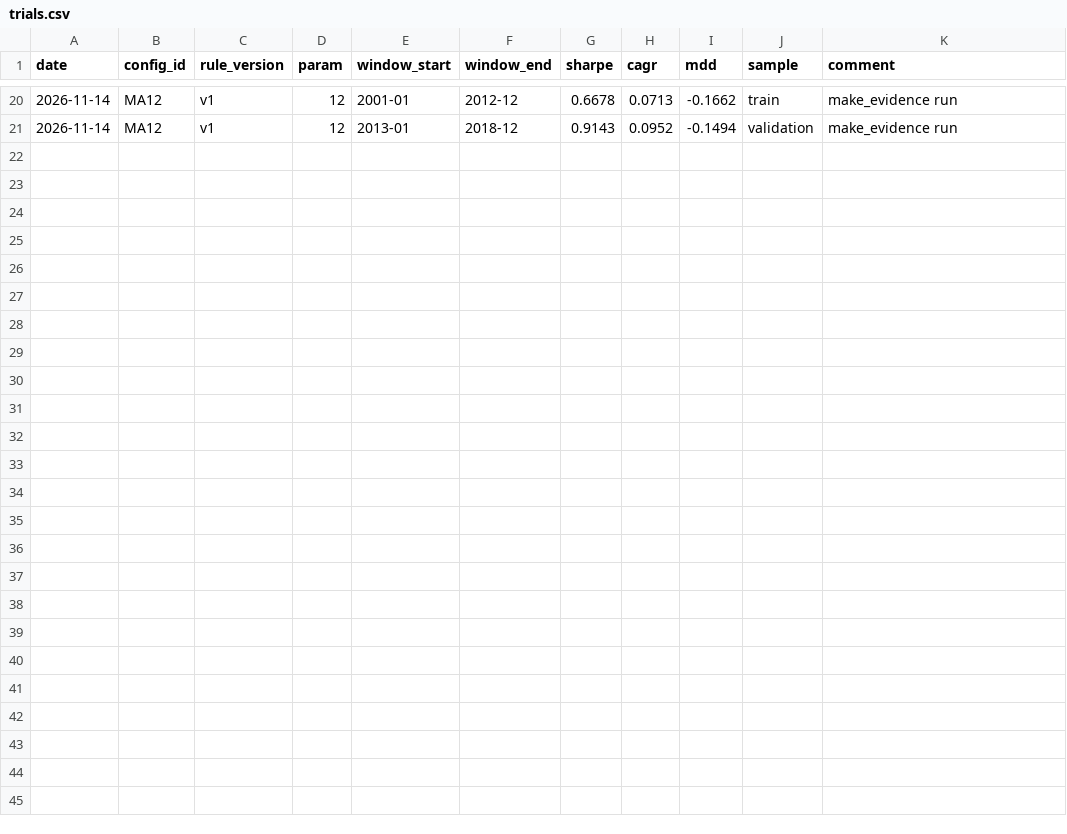
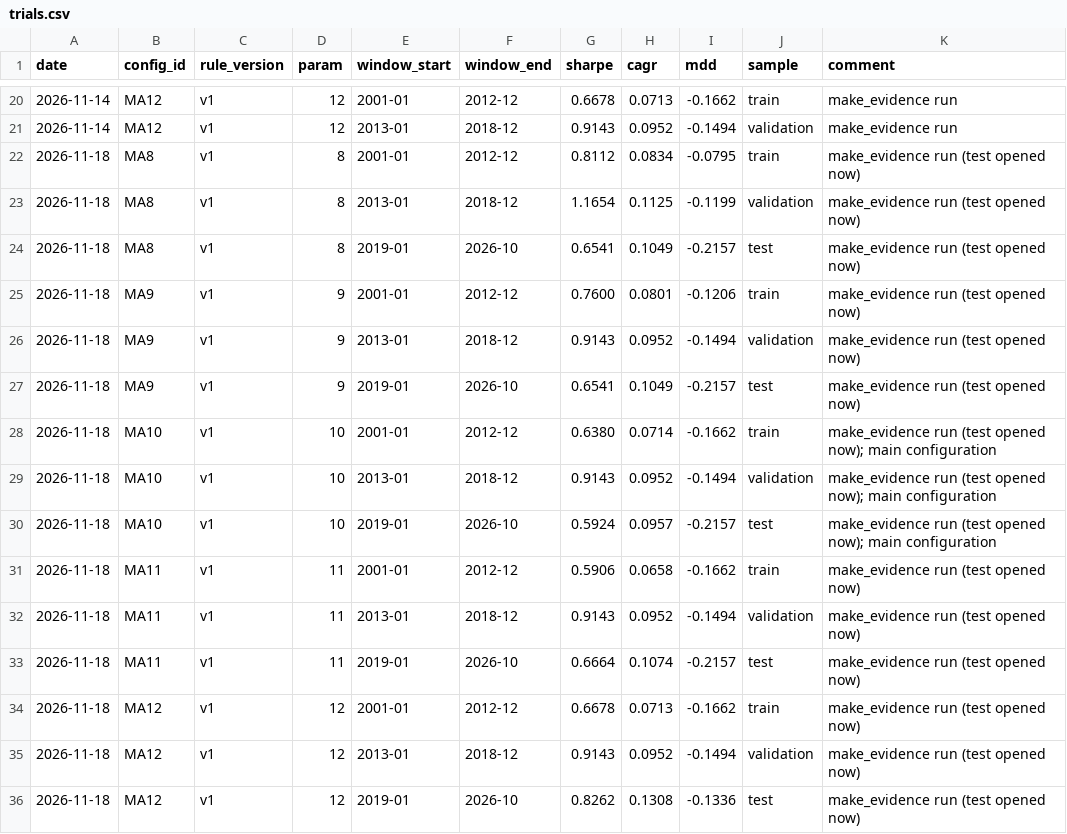
Before and after one commit to Kookiemini/fund-checker, a CSV file: trials.csv, drawn as a sheet; only a part is shown, gaps mark what is left out; the diff names each change by its address in the sheet, - before the commit and + after, or states it on an @@ line.

```diff
--- a/trials.csv
+++ b/trials.csv
+row 22: 2026-11-18 | MA8 | v1 | 8 | 2001-01 | 2012-12 | 0.8112 | 0.0834 | -0.0795 | train | make_evidence run (test opened now)
+row 23: 2026-11-18 | MA8 | v1 | 8 | 2013-01 | 2018-12 | 1.1654 | 0.1125 | -0.1199 | validation | make_evidence run (test opened now)
+row 24: 2026-11-18 | MA8 | v1 | 8 | 2019-01 | 2026-10 | 0.6541 | 0.1049 | -0.2157 | test | make_evidence run (test opened now)
+row 25: 2026-11-18 | MA9 | v1 | 9 | 2001-01 | 2012-12 | 0.7600 | 0.0801 | -0.1206 | train | make_evidence run (test opened now)
+row 26: 2026-11-18 | MA9 | v1 | 9 | 2013-01 | 2018-12 | 0.9143 | 0.0952 | -0.1494 | validation | make_evidence run (test opened now)
+row 27: 2026-11-18 | MA9 | v1 | 9 | 2019-01 | 2026-10 | 0.6541 | 0.1049 | -0.2157 | test | make_evidence run (test opened now)
+row 28: 2026-11-18 | MA10 | v1 | 10 | 2001-01 | 2012-12 | 0.6380 | 0.0714 | -0.1662 | train | make_evidence run (test opened now); main configuration
+row 29: 2026-11-18 | MA10 | v1 | 10 | 2013-01 | 2018-12 | 0.9143 | 0.0952 | -0.1494 | validation | make_evidence run (test opened now); main configuration
+row 30: 2026-11-18 | MA10 | v1 | 10 | 2019-01 | 2026-10 | 0.5924 | 0.0957 | -0.2157 | test | make_evidence run (test opened now); main configuration
+row 31: 2026-11-18 | MA11 | v1 | 11 | 2001-01 | 2012-12 | 0.5906 | 0.0658 | -0.1662 | train | make_evidence run (test opened now)
+row 32: 2026-11-18 | MA11 | v1 | 11 | 2013-01 | 2018-12 | 0.9143 | 0.0952 | -0.1494 | validation | make_evidence run (test opened now)
+row 33: 2026-11-18 | MA11 | v1 | 11 | 2019-01 | 2026-10 | 0.6664 | 0.1074 | -0.2157 | test | make_evidence run (test opened now)
+row 34: 2026-11-18 | MA12 | v1 | 12 | 2001-01 | 2012-12 | 0.6678 | 0.0713 | -0.1662 | train | make_evidence run (test opened now)
+row 35: 2026-11-18 | MA12 | v1 | 12 | 2013-01 | 2018-12 | 0.9143 | 0.0952 | -0.1494 | validation | make_evidence run (test opened now)
+row 36: 2026-11-18 | MA12 | v1 | 12 | 2019-01 | 2026-10 | 0.8262 | 0.1308 | -0.1336 | test | make_evidence run (test opened now)
```
Also changed, not shown: data/raw/prices_SPY_2026-11-18.csv, 36 other files.
